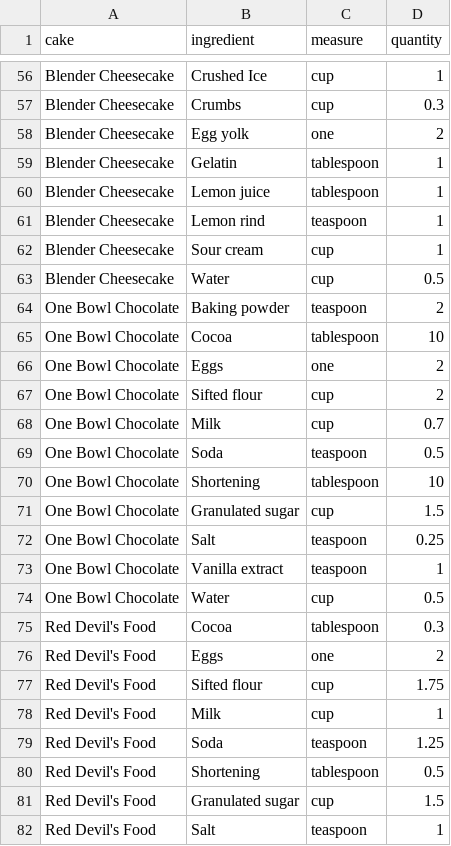
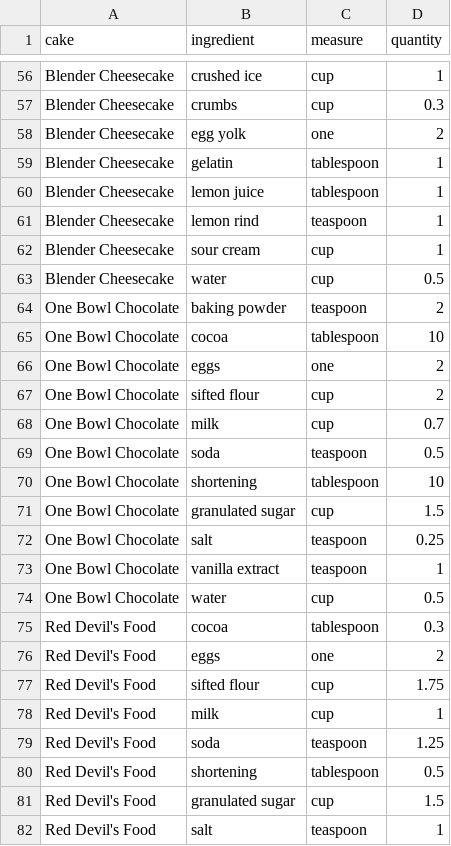
Before and after one commit to seancsmith/dirty_data_codeclan_project_seansmith, a CSV file: task2/data/clean_data/cakes_clean.csv, drawn as a sheet; only a part is shown, gaps mark what is left out; the diff covers the shown part only; the diff names each change by its address in the sheet, - before the commit and + after, or states it on an @@ line.

```diff
--- a/task2/data/clean_data/cakes_clean.csv
+++ b/task2/data/clean_data/cakes_clean.csv
-B56 (ingredient): Crushed Ice
+B56 (ingredient): crushed ice
-B57 (ingredient): Crumbs
+B57 (ingredient): crumbs
-B58 (ingredient): Egg yolk
+B58 (ingredient): egg yolk
-B59 (ingredient): Gelatin
+B59 (ingredient): gelatin
-B60 (ingredient): Lemon juice
+B60 (ingredient): lemon juice
-B61 (ingredient): Lemon rind
+B61 (ingredient): lemon rind
-B62 (ingredient): Sour cream
+B62 (ingredient): sour cream
-B63 (ingredient): Water
+B63 (ingredient): water
-B64 (ingredient): Baking powder
+B64 (ingredient): baking powder
-B65 (ingredient): Cocoa
+B65 (ingredient): cocoa
-B66 (ingredient): Eggs
+B66 (ingredient): eggs
-B67 (ingredient): Sifted flour
+B67 (ingredient): sifted flour
-B68 (ingredient): Milk
+B68 (ingredient): milk
-B69 (ingredient): Soda
+B69 (ingredient): soda
-B70 (ingredient): Shortening
+B70 (ingredient): shortening
-B71 (ingredient): Granulated sugar
+B71 (ingredient): granulated sugar
-B72 (ingredient): Salt
+B72 (ingredient): salt
-B73 (ingredient): Vanilla extract
+B73 (ingredient): vanilla extract
-B74 (ingredient): Water
+B74 (ingredient): water
-B75 (ingredient): Cocoa
+B75 (ingredient): cocoa
-B76 (ingredient): Eggs
+B76 (ingredient): eggs
-B77 (ingredient): Sifted flour
+B77 (ingredient): sifted flour
-B78 (ingredient): Milk
+B78 (ingredient): milk
-B79 (ingredient): Soda
+B79 (ingredient): soda
-B80 (ingredient): Shortening
+B80 (ingredient): shortening
-B81 (ingredient): Granulated sugar
+B81 (ingredient): granulated sugar
-B82 (ingredient): Salt
+B82 (ingredient): salt
```
Also changed, not shown: 129 edited cells elsewhere in this file, 19 other files.
